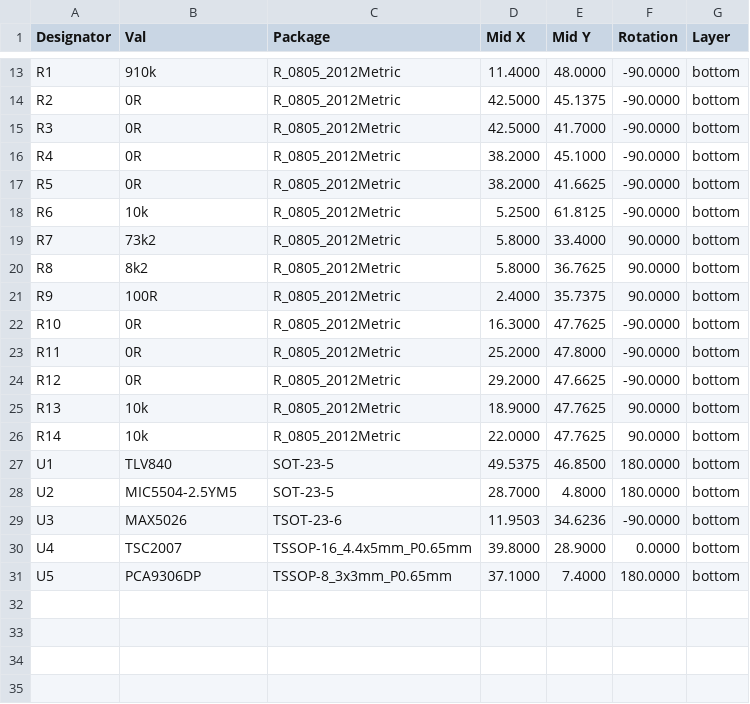
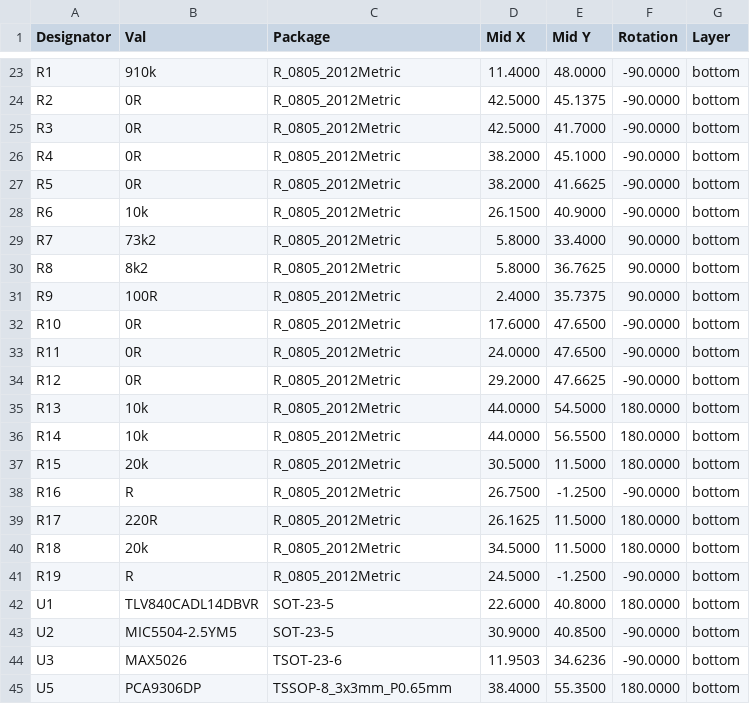
Before and after one commit to mlab-modules/OLED01, a CSV file: hw/cam_profi/gbr/PnP/OLED01B_cpl_bottom_pos.csv, drawn as a sheet; only a part is shown, gaps mark what is left out; the diff covers the shown part only.

```diff
--- a/hw/cam_profi/gbr/PnP/OLED01B_cpl_bottom_pos.csv
+++ b/hw/cam_profi/gbr/PnP/OLED01B_cpl_bottom_pos.csv
@@ -17,3 +27,3 @@ Designator,Val,Package,Mid X,Mid Y,Rotation,Layer
 "R5","0R","R_0805_2012Metric",38.2000,41.6625,-90.0000,bottom
-"R6","10k","R_0805_2012Metric",5.2500,61.8125,-90.0000,bottom
+"R6","10k","R_0805_2012Metric",26.1500,40.9000,-90.0000,bottom
 "R7","73k2","R_0805_2012Metric",5.8000,33.4000,90.0000,bottom
@@ -21,11 +31,15 @@ Designator,Val,Package,Mid X,Mid Y,Rotation,Layer
 "R9","100R","R_0805_2012Metric",2.4000,35.7375,90.0000,bottom
-"R10","0R","R_0805_2012Metric",16.3000,47.7625,-90.0000,bottom
-"R11","0R","R_0805_2012Metric",25.2000,47.8000,-90.0000,bottom
+"R10","0R","R_0805_2012Metric",17.6000,47.6500,-90.0000,bottom
+"R11","0R","R_0805_2012Metric",24.0000,47.6500,-90.0000,bottom
 "R12","0R","R_0805_2012Metric",29.2000,47.6625,-90.0000,bottom
-"R13","10k","R_0805_2012Metric",18.9000,47.7625,90.0000,bottom
-"R14","10k","R_0805_2012Metric",22.0000,47.7625,90.0000,bottom
-"U1","TLV840","SOT-23-5",49.5375,46.8500,180.0000,bottom
-"U2","MIC5504-2.5YM5","SOT-23-5",28.7000,4.8000,180.0000,bottom
+"R13","10k","R_0805_2012Metric",44.0000,54.5000,180.0000,bottom
+"R14","10k","R_0805_2012Metric",44.0000,56.5500,180.0000,bottom
+"R15","20k","R_0805_2012Metric",30.5000,11.5000,180.0000,bottom
+"R16","R","R_0805_2012Metric",26.7500,-1.2500,-90.0000,bottom
+"R17","220R","R_0805_2012Metric",26.1625,11.5000,180.0000,bottom
+"R18","20k","R_0805_2012Metric",34.5000,11.5000,180.0000,bottom
+"R19"," R","R_0805_2012Metric",24.5000,-1.2500,-90.0000,bottom
+"U1","TLV840CADL14DBVR","SOT-23-5",22.6000,40.8000,180.0000,bottom
+"U2","MIC5504-2.5YM5","SOT-23-5",30.9000,40.8500,-90.0000,bottom
 "U3","MAX5026","TSOT-23-6",11.9503,34.6236,-90.0000,bottom
-"U4","TSC2007","TSSOP-16_4.4x5mm_P0.65mm",39.8000,28.9000,0.0000,bottom
-"U5","PCA9306DP","TSSOP-8_3x3mm_P0.65mm",37.1000,7.4000,180.0000,bottom
+"U5","PCA9306DP","TSSOP-8_3x3mm_P0.65mm",38.4000,55.3500,180.0000,bottom
```
Also changed, not shown: 11 added rows, 1 removed row and 15 edited cells elsewhere in this file, hw/cam_profi/gbr/OLED01B-both_pos.csv, 38 other files.
